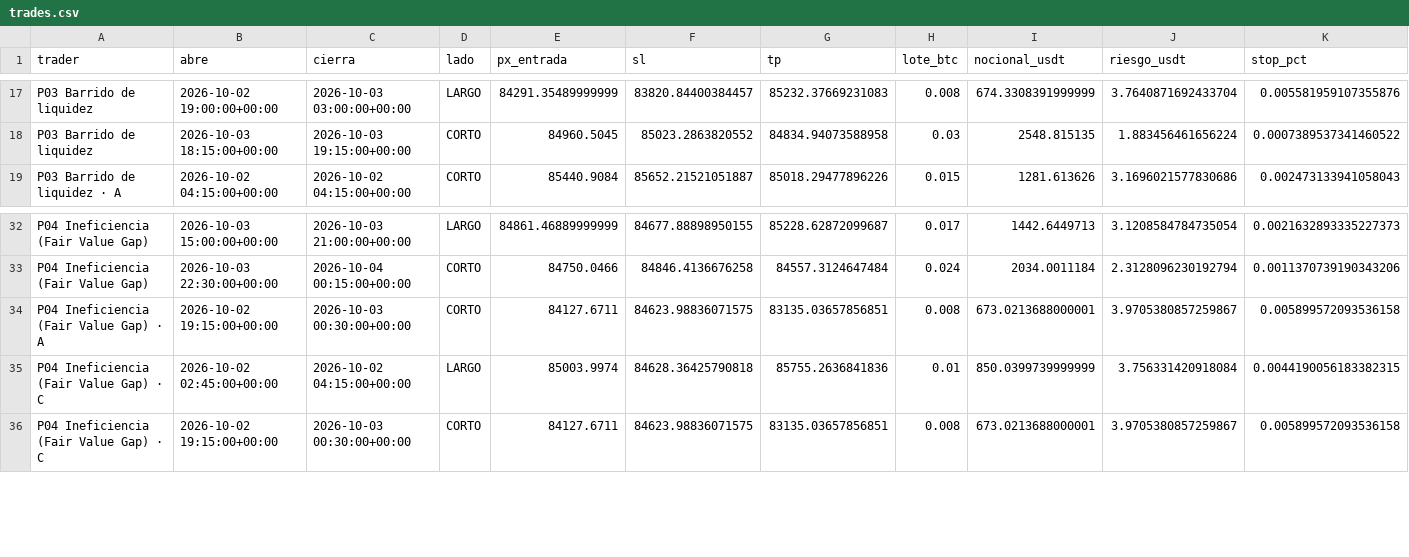
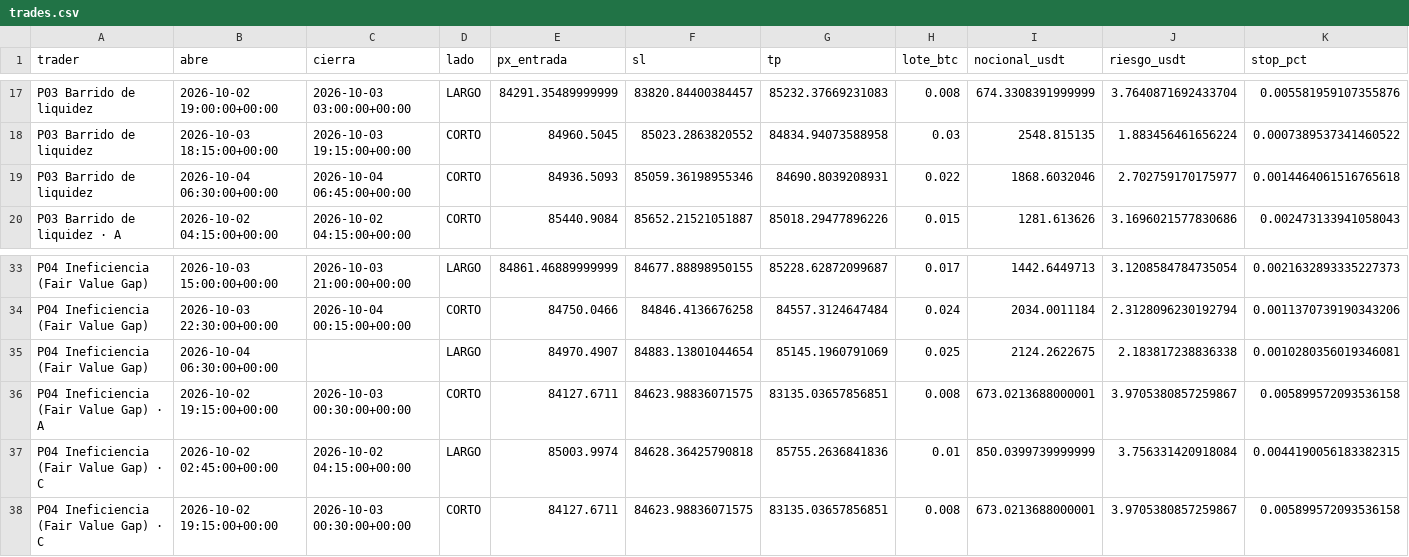
Before and after one commit to josecarrera2708-wq/viral-video-saas, a CSV file: millonary/paper_state/mesa15/trades.csv, drawn as a sheet; only a part is shown, gaps mark what is left out; rows hold the shown columns only; the diff names each change by its address in the sheet, - before the commit and + after, or states it on an @@ line.

```diff
--- a/millonary/paper_state/mesa15/trades.csv
+++ b/millonary/paper_state/mesa15/trades.csv
+row 19: P03 Barrido de liquidez | 2026-10-04 06:30:00+00:00 | 2026-10-04 06:45:00+00:00 | CORTO | 84936.5093 | 85059.36198955346 | 84690.8039208931 | 0.022 | 1868.6032046 | 2.702759170175977 | 0.0014464061516765618
+row 35: P04 Ineficiencia (Fair Value Gap) | 2026-10-04 06:30:00+00:00 |  | LARGO | 84970.4907 | 84883.13801044654 | 85145.1960791069 | 0.025 | 2124.2622675 | 2.183817238836338 | 0.0010280356019346081
```
Also changed, not shown: millonary/paper_state/intradia/trades.csv, millonary/paper_state/intradia/trades_mejoras.csv, 15 other files.
